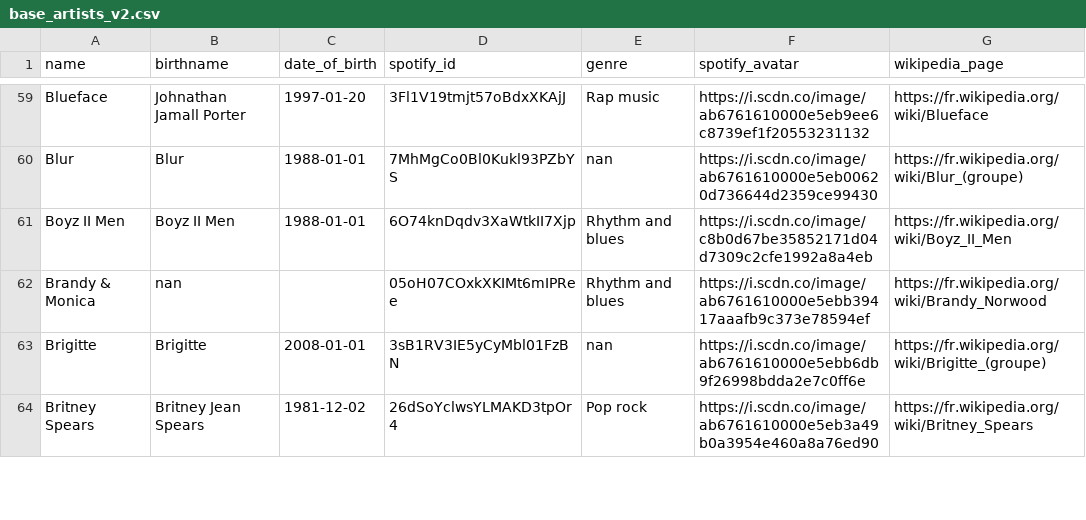
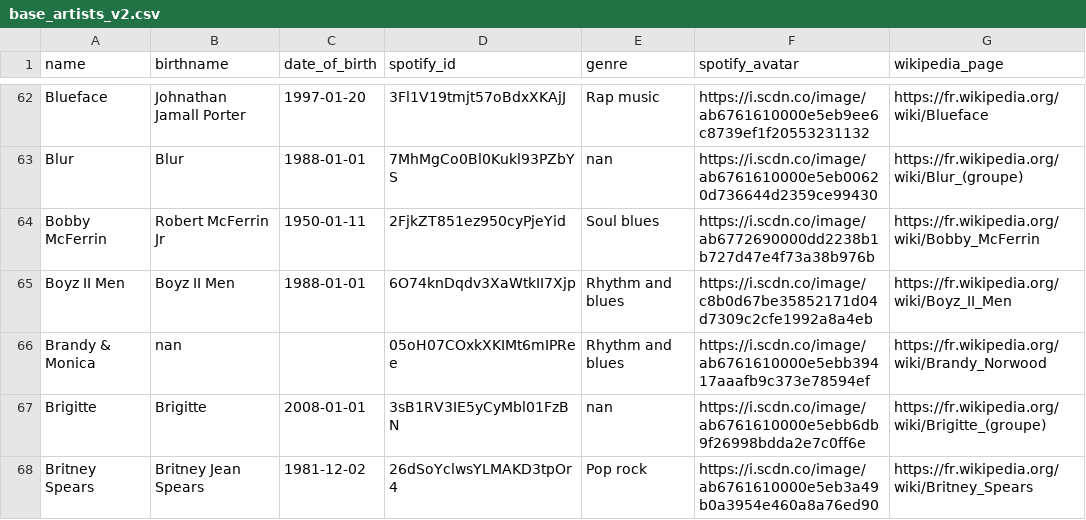
Before and after one commit to Zadigo/myblindtest, a CSV file: blindtest/media/base_artists_v2.csv, drawn as a sheet; only a part is shown, gaps mark what is left out; the diff covers the shown part only; the diff names each change by its address in the sheet, - before the commit and + after, or states it on an @@ line.

```diff
--- a/blindtest/media/base_artists_v2.csv
+++ b/blindtest/media/base_artists_v2.csv
+row 64: Bobby McFerrin | Robert McFerrin Jr | 1950-01-11 | 2FjkZT851ez950cyPjeYid | Soul blues | https://i.scdn.co/image/ab6772690000dd2238b1b727d47e4f73a38b976b | https://fr.wikipedia.org/wiki/Bobby_McFerrin
```
Also changed, not shown: 20 added rows and 3 edited cells elsewhere in this file, blindtest/media/base_songs_v2.csv, 1 other file.
